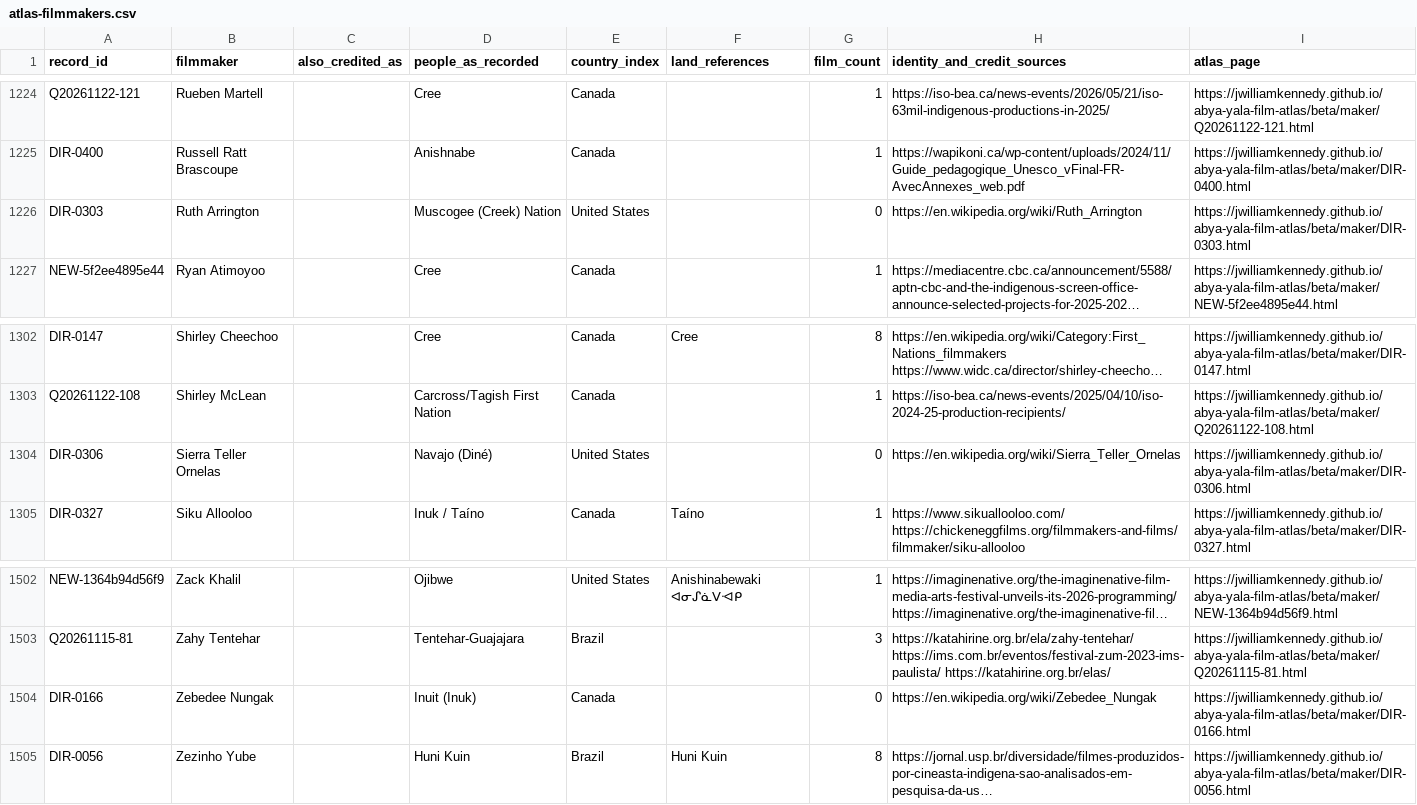
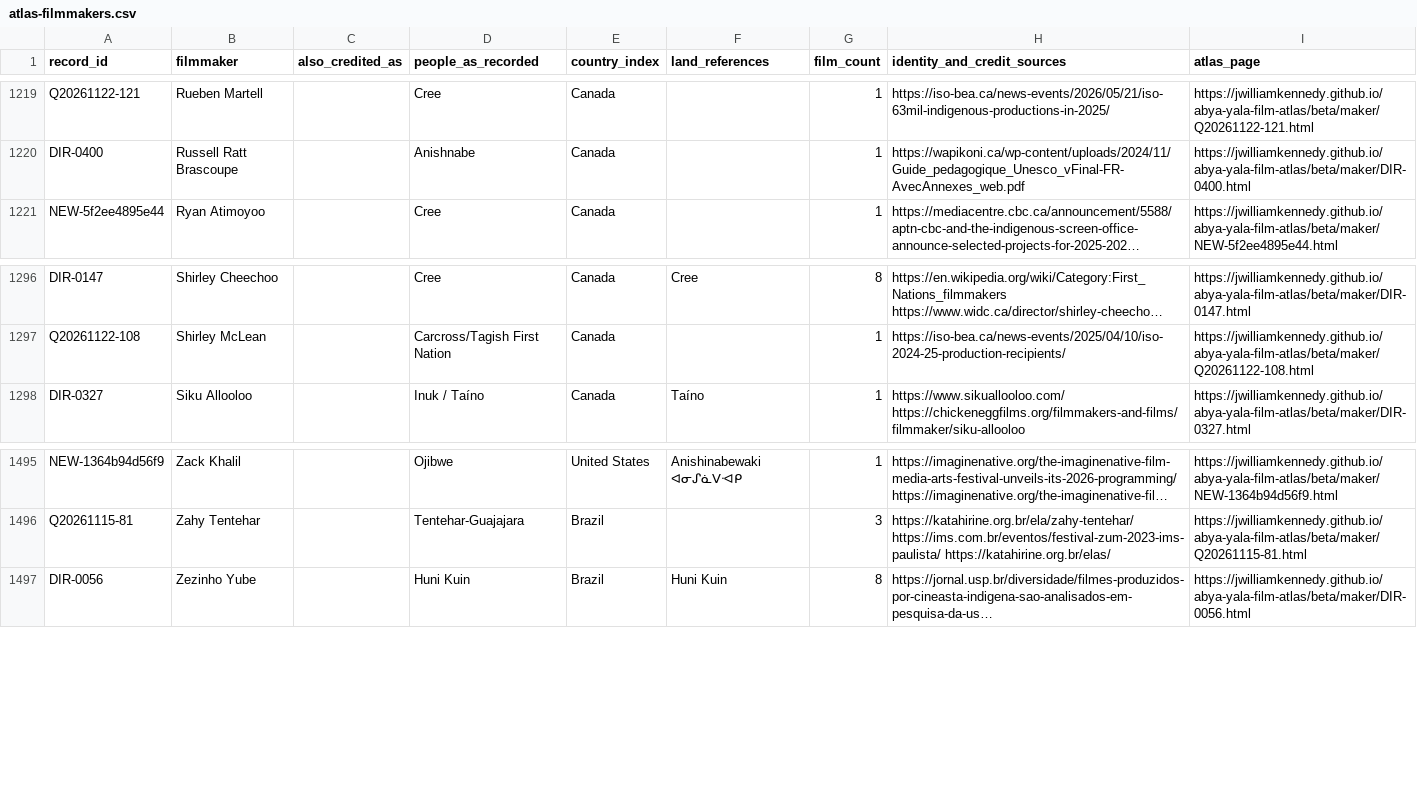
Before and after one commit to jwilliamkennedy/abya-yala-film-atlas, a CSV file: beta/data/atlas-filmmakers.csv, drawn as a sheet; only a part is shown, gaps mark what is left out; long unchanged cells end in …; the diff covers the shown part only; the diff names each change by its address in the sheet, - before the commit and + after, or states it on an @@ line.

```diff
--- a/beta/data/atlas-filmmakers.csv
+++ b/beta/data/atlas-filmmakers.csv
-row 1226: DIR-0303 | Ruth Arrington |  | Muscogee (Creek) Nation | United States |  | 0 | https://en.wikipedia.org/wiki/Ruth_Arrington | https://jwilliamkennedy.github.io/abya-yala-film-atlas/beta/maker/DIR-0303.html
-row 1304: DIR-0306 | Sierra Teller Ornelas |  | Navajo (Diné) | United States |  | 0 | https://en.wikipedia.org/wiki/Sierra_Teller_Ornelas | https://jwilliamkennedy.github.io/abya-yala-film-atlas/beta/maker/DIR-0306.html
-row 1504: DIR-0166 | Zebedee Nungak |  | Inuit (Inuk) | Canada |  | 0 | https://en.wikipedia.org/wiki/Zebedee_Nungak | https://jwilliamkennedy.github.io/abya-yala-film-atlas/beta/maker/DIR-0166.html
```
Also changed, not shown: 5 removed rows elsewhere in this file, 10 other files.
